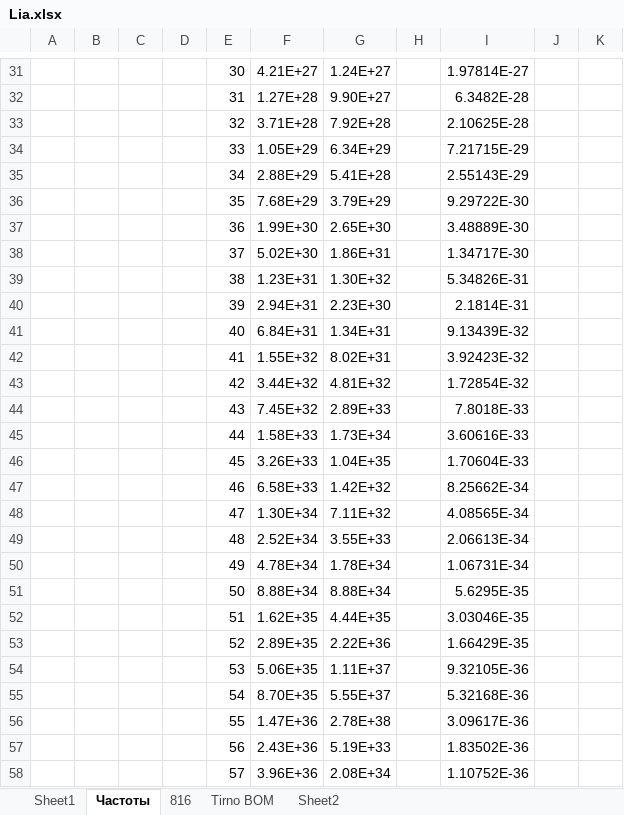
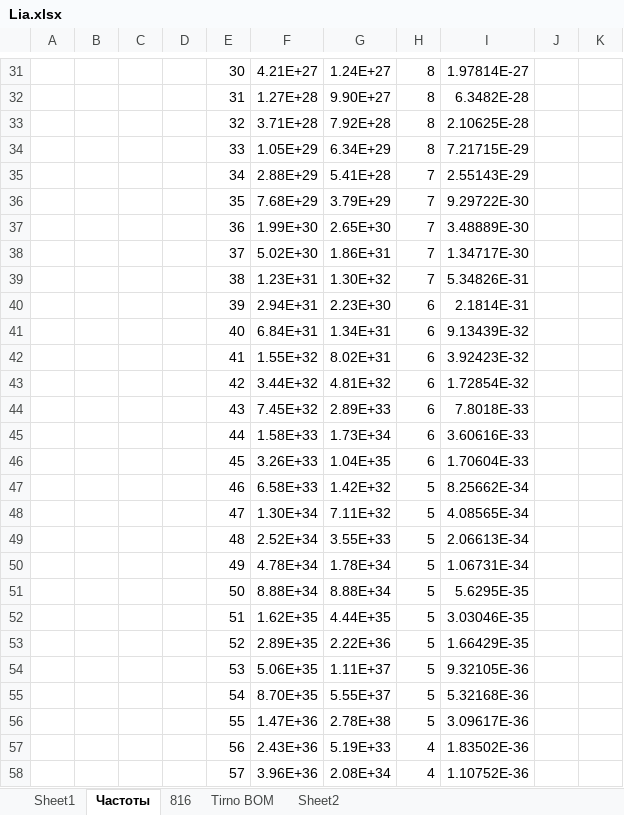
Before and after one commit to dcdamien/nute, an Excel workbook: Lia/Lia.xlsx, sheet Частоты, drawn as a sheet; only a part is shown, gaps mark what is left out; values as stored, in another font and other column widths than the file's, no borders; charts and pictures not drawn; the diff covers the shown part only; the diff names each change by its address in the sheet, - before the commit and + after, or states it on an @@ line.

```diff
--- a/Lia/Lia.xlsx (sheet Частоты)
+++ b/Lia/Lia.xlsx (sheet Частоты)
-H31:H34: (empty)
+H31:H34: 8
-H35:H39: (empty)
+H35:H39: 7
-H40:H46: (empty)
+H40:H46: 6
-H47:H56: (empty)
+H47:H56: 5
-H57:H58: (empty)
+H57:H58: 4
```
Also changed, not shown: 221 edited cells elsewhere in this sheet, 4 other files.
